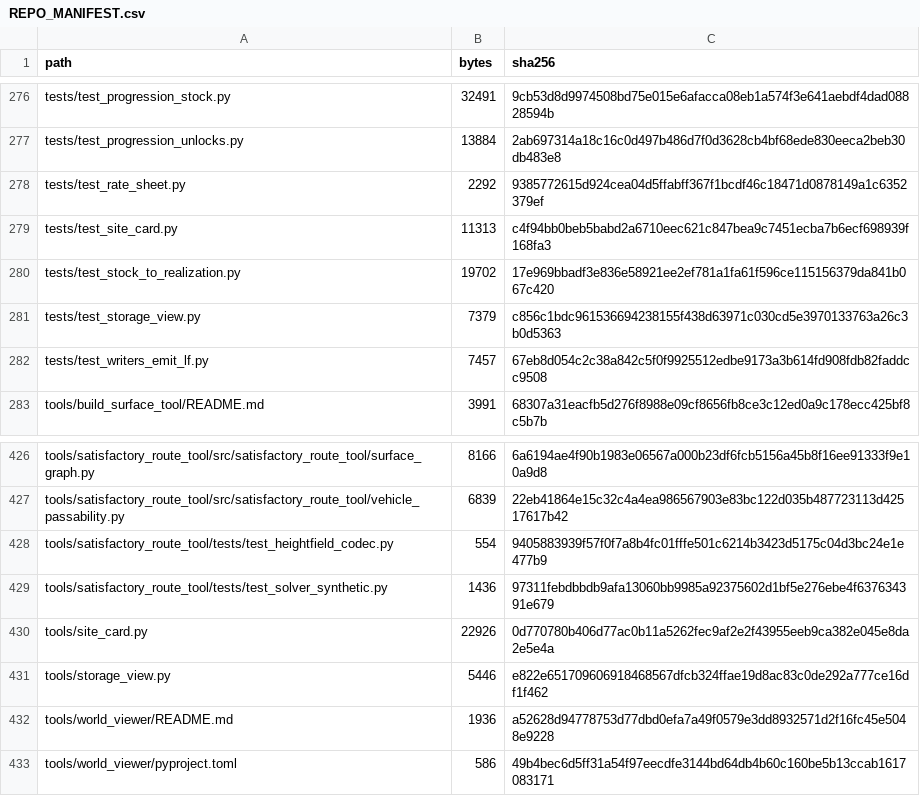
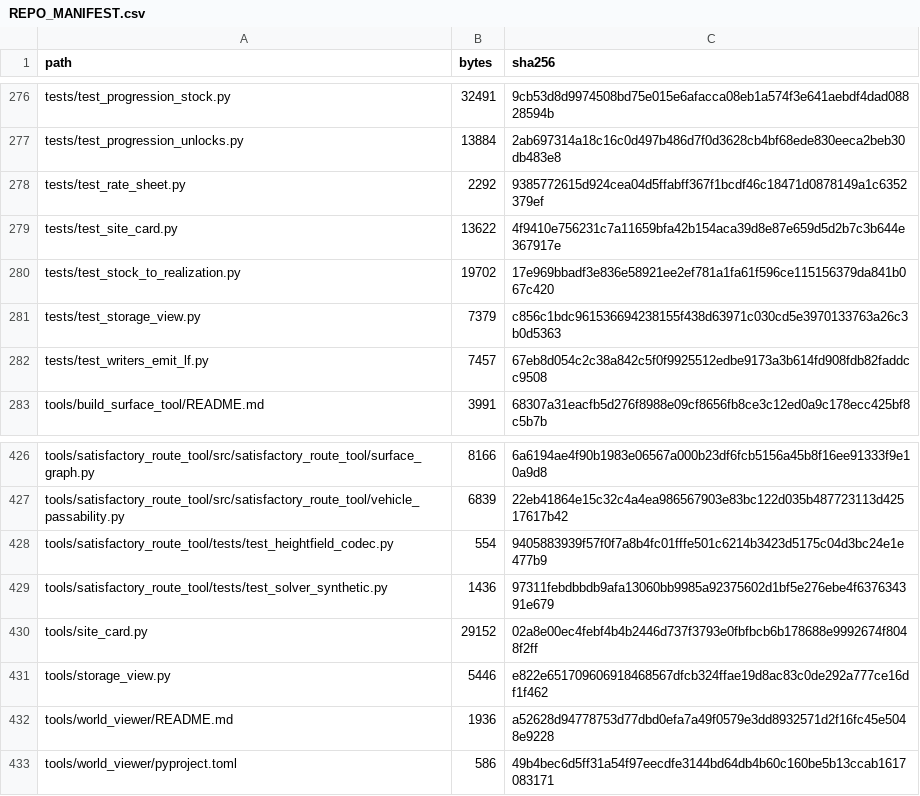
Before and after one commit to GMcDowellJr/satisfactory_progression_planner, a CSV file: REPO_MANIFEST.csv, drawn as a sheet; only a part is shown, gaps mark what is left out.

```diff
--- a/REPO_MANIFEST.csv
+++ b/REPO_MANIFEST.csv
@@ -278,3 +278,3 @@ tests/test_progression_unlocks.py,13884,2ab697314a18c16c0d497b486d7f0d3628cb4bf6
 tests/test_rate_sheet.py,2292,9385772615d924cea04d5ffabff367f1bcdf46c18471d0878149a1c6352379ef
-tests/test_site_card.py,11313,c4f94bb0beb5babd2a6710eec621c847bea9c7451ecba7b6ecf698939f168fa3
+tests/test_site_card.py,13622,4f9410e756231c7a11659bfa42b154aca39d8e87e659d5d2b7c3b644e367917e
 tests/test_stock_to_realization.py,19702,17e969bbadf3e836e58921ee2ef781a1fa61f596ce115156379da841b067c420
@@ -429,3 +429,3 @@ tools/satisfactory_route_tool/tests/test_heightfield_codec.py,554,9405883939f57f
 tools/satisfactory_route_tool/tests/test_solver_synthetic.py,1436,97311febdbbdb9afa13060bb9985a92375602d1bf5e276ebe4f637634391e679
-tools/site_card.py,22926,0d770780b406d77ac0b11a5262fec9af2e2f43955eeb9ca382e045e8da2e5e4a
+tools/site_card.py,29152,02a8e00ec4febf4b4b2446d737f3793e0fbfbcb6b178688e9992674f8048f2ff
 tools/storage_view.py,5446,e822e651709606918468567dfcb324ffae19d8ac83c0de292a777ce16df1f462
```
